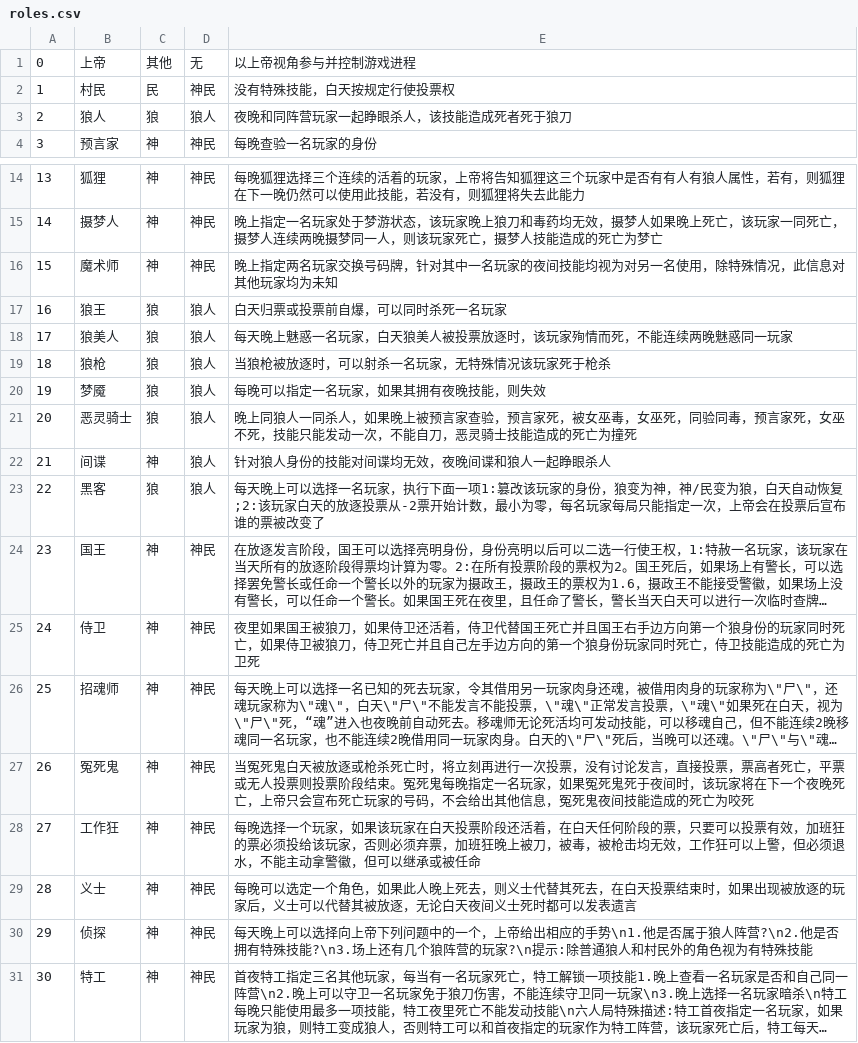
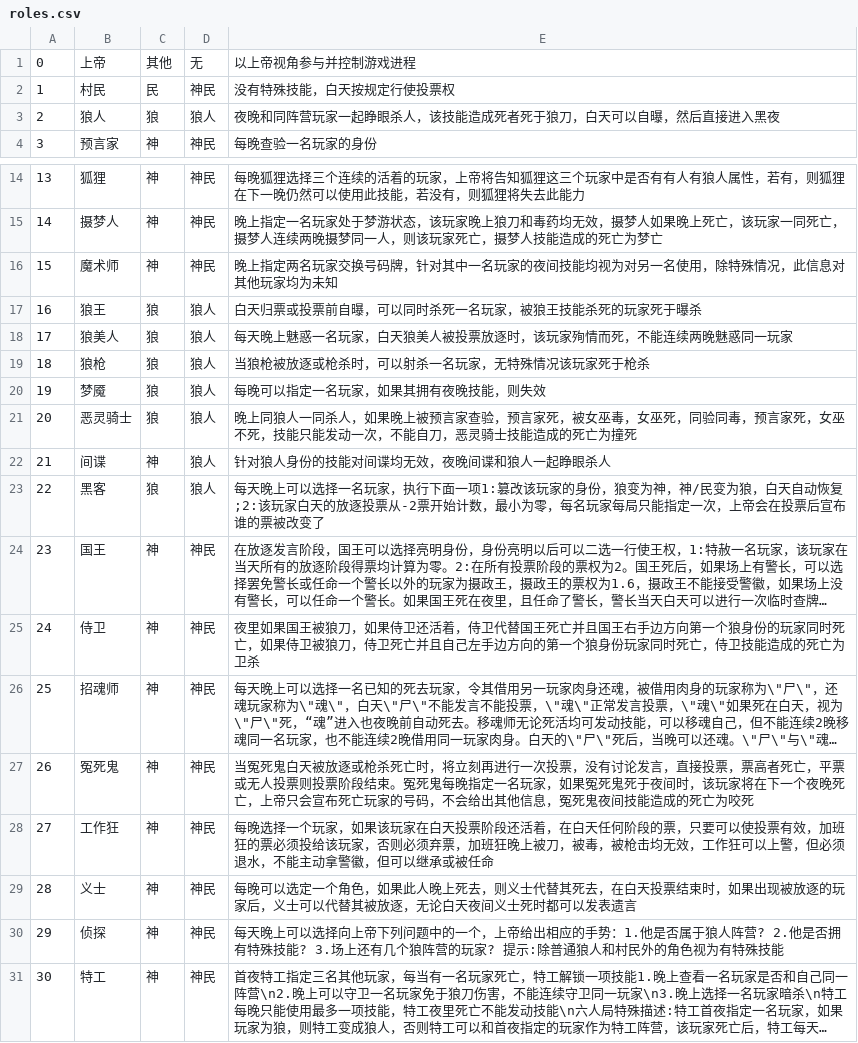
Before and after one commit to HYBG/DX, a CSV file: bg/langren/roles.csv, drawn as a sheet; only a part is shown, gaps mark what is left out; long unchanged cells end in …; the diff names each change by its address in the sheet, - before the commit and + after, or states it on an @@ line.

Commit message:
update roles

```diff
--- a/bg/langren/roles.csv
+++ b/bg/langren/roles.csv
-E3: 夜晚和同阵营玩家一起睁眼杀人，该技能造成死者死于狼刀
+E3: 夜晚和同阵营玩家一起睁眼杀人，该技能造成死者死于狼刀，白天可以自曝，然后直接进入黑夜
-E17: 白天归票或投票前自爆，可以同时杀死一名玩家
+E17: 白天归票或投票前自曝，可以同时杀死一名玩家，被狼王技能杀死的玩家死于曝杀
-E19: 当狼枪被放逐时，可以射杀一名玩家，无特殊情况该玩家死于枪杀
+E19: 当狼枪被放逐或枪杀时，可以射杀一名玩家，无特殊情况该玩家死于枪杀
-E25: …死亡为卫死
+E25: …死亡为卫杀
-E28: …只要可以投票有效…
+E28: …只要可以使投票有效…
-E30: …应的手势\n1.他是否属于狼人阵营?\n2.他是否拥有特殊技能?\n3.场上还有几个狼阵营的玩家?\n提示:除…
+E30: …应的手势：1.他是否属于狼人阵营? 2.他是否拥有特殊技能? 3.场上还有几个狼阵营的玩家? 提示:除…
```
Also changed, not shown: 1 other file.
